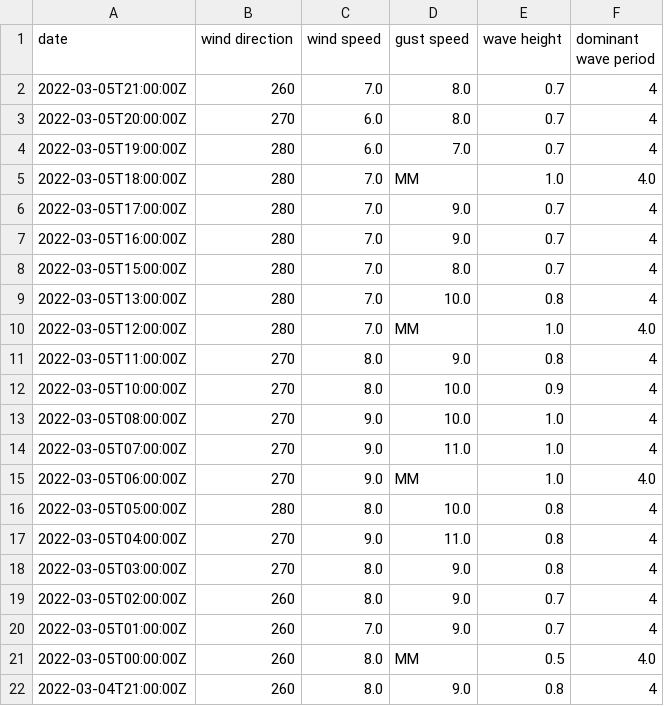
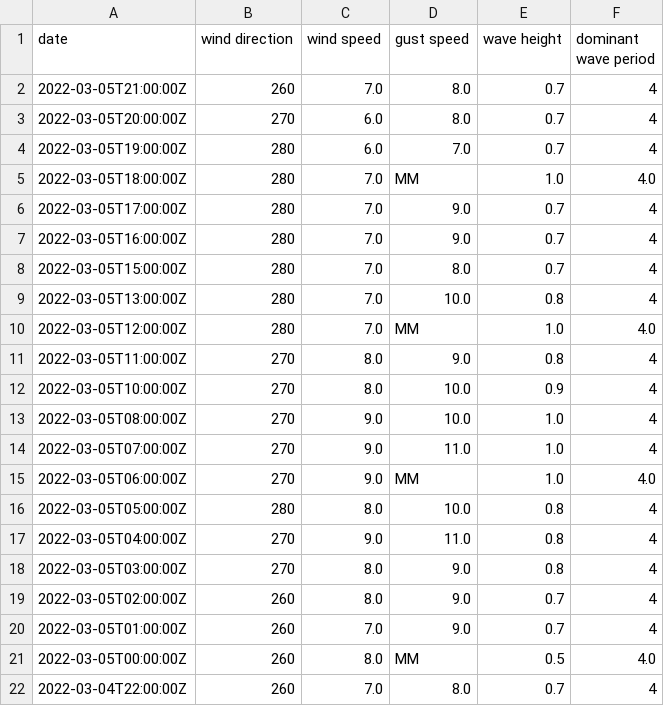
Before and after one commit to cyberdelia/halibut-bank, a CSV file: buoy.csv, drawn as a sheet.

Commit message:
Flat: latest data (2022-03-05T22:42:53.897Z) {   "date": "2022-03-05T22:42:53.897Z",   "files": [     {       "name": "buoy.csv",       "deltaBytes": 0,       "source": "https://www.ndbc.noaa.gov/data/realtime2/46146.txt"     },     {       "name": "buoy.tsv",       "deltaBytes": 0,       "source": "https://www.ndbc.noaa.gov/data/realtime2/46146.txt"     }   ] }

```diff
--- a/buoy.csv
+++ b/buoy.csv
@@ -21,2 +21,2 @@ date,wind direction,wind speed,gust speed,wave height,dominant wave period
 2022-03-05T00:00:00Z,260,8.0,MM,0.5,4.0
-2022-03-04T21:00:00Z,260,8.0,9.0,0.8,4
+2022-03-04T22:00:00Z,260,7.0,8.0,0.7,4
```
Also changed, not shown: buoy.tsv.
